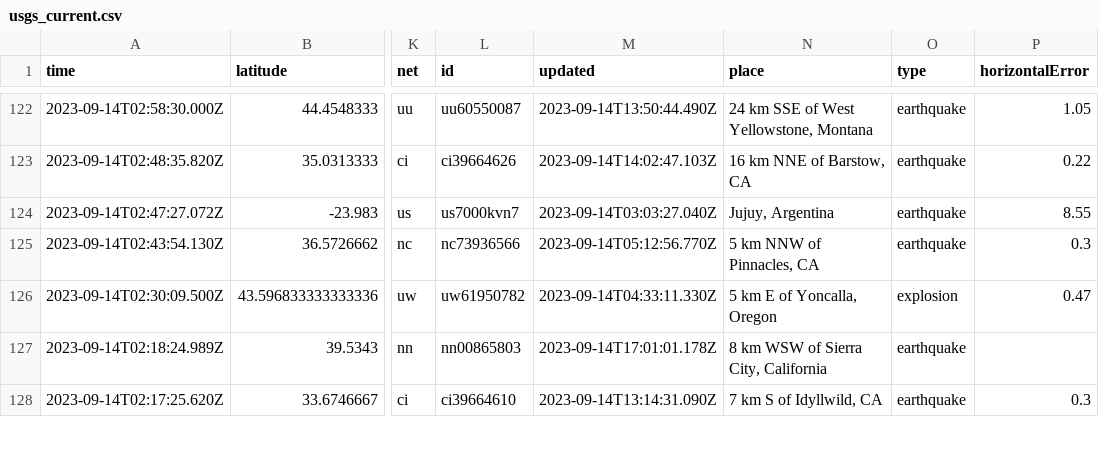
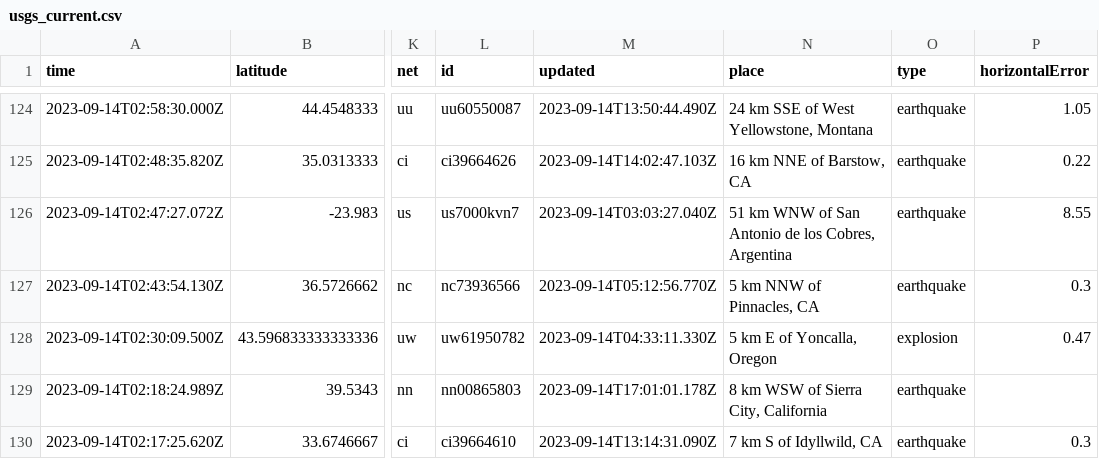
Before and after one commit to carlappen/nicar23-github-actions, a CSV file: usgs_current.csv, drawn as a sheet; only a part is shown, gaps mark what is left out; addresses are those after the commit; the diff covers the shown part only; the diff names each change by its address in the sheet, - before the commit and + after, or states it on an @@ line.

```diff
--- a/usgs_current.csv
+++ b/usgs_current.csv
-N126 (place): Jujuy, Argentina
+N126 (place): 51 km WNW of San Antonio de los Cobres, Argentina
```
Also changed, not shown: 2 added rows and 29 edited cells elsewhere in this file.
